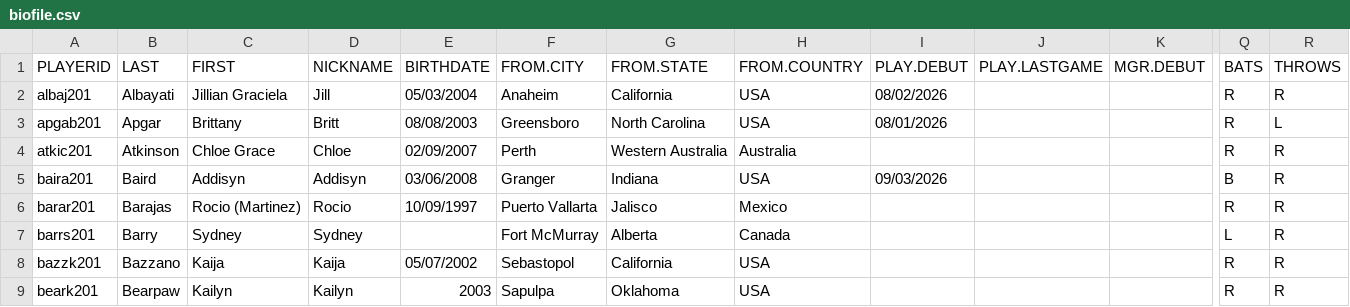
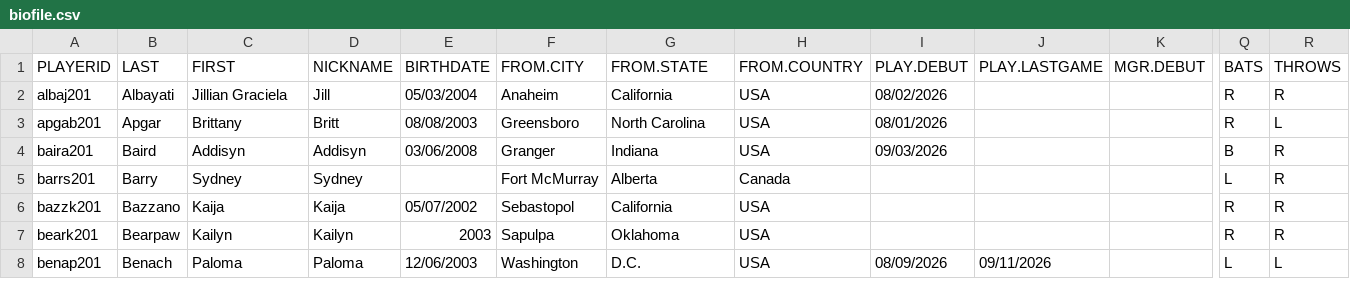
Before and after one commit to DKeatonDC/RetroWPBL, a CSV file: biodata/biofile.csv, drawn as a sheet; only a part is shown, gaps mark what is left out; the shorter side is filled out with more unchanged rows; rows hold the shown columns only; the diff covers the shown part only; the diff names each change by its address in the sheet, - before the commit and + after, or states it on an @@ line.

```diff
--- a/biodata/biofile.csv
+++ b/biodata/biofile.csv
-row 4: atkic201 | Atkinson | Chloe Grace | Chloe | 02/09/2007 | Perth | Western Australia | Australia |  |  |  | R | R
-row 6: barar201 | Barajas | Rocio (Martinez) | Rocio | 10/09/1997 | Puerto Vallarta | Jalisco | Mexico |  |  |  | R | R
```
Also changed, not shown: 12 removed rows and 24 edited cells elsewhere in this file, biodata/coaches.csv, 5 other files.
